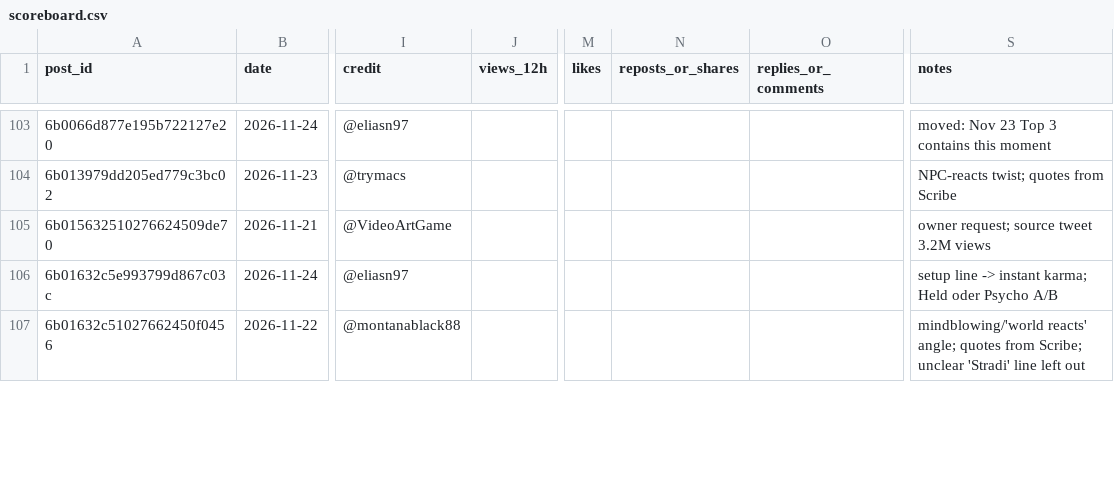
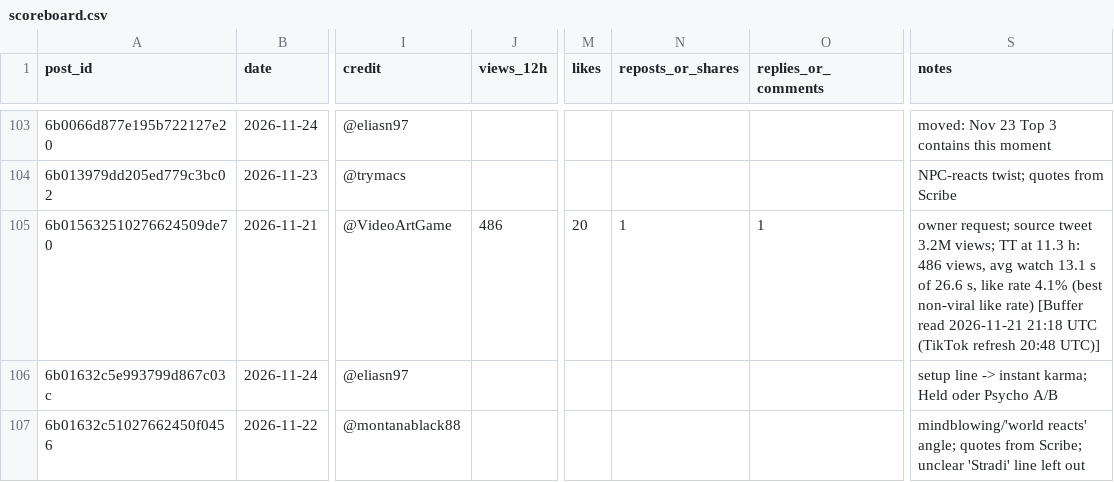
Before and after one commit to 73Cosmin/gta6channel, a CSV file: scoreboard.csv, drawn as a sheet; only a part is shown, gaps mark what is left out; the diff covers the shown part only; the diff names each change by its address in the sheet, - before the commit and + after, or states it on an @@ line.

```diff
--- a/scoreboard.csv
+++ b/scoreboard.csv
-J105 (views_12h): (empty)
+J105 (views_12h): 486
-M105 (likes): (empty)
+M105 (likes): 20
-N105 (reposts_or_shares): (empty)
+N105 (reposts_or_shares): 1
-O105 (replies_or_comments): (empty)
+O105 (replies_or_comments): 1
-S105 (notes): …tweet 3.2M views
+S105 (notes): …tweet 3.2M views; TT at 11.3 h: 486 views, avg watch 13.1 s of 26.6 s, like rate 4.1% (best non-viral like rate) [Buffer read 2026-11-21 21:18 UTC (TikTok refresh 20:48 UTC)]
```
Also changed, not shown: 23 edited cells elsewhere in this file, 2 other files.
